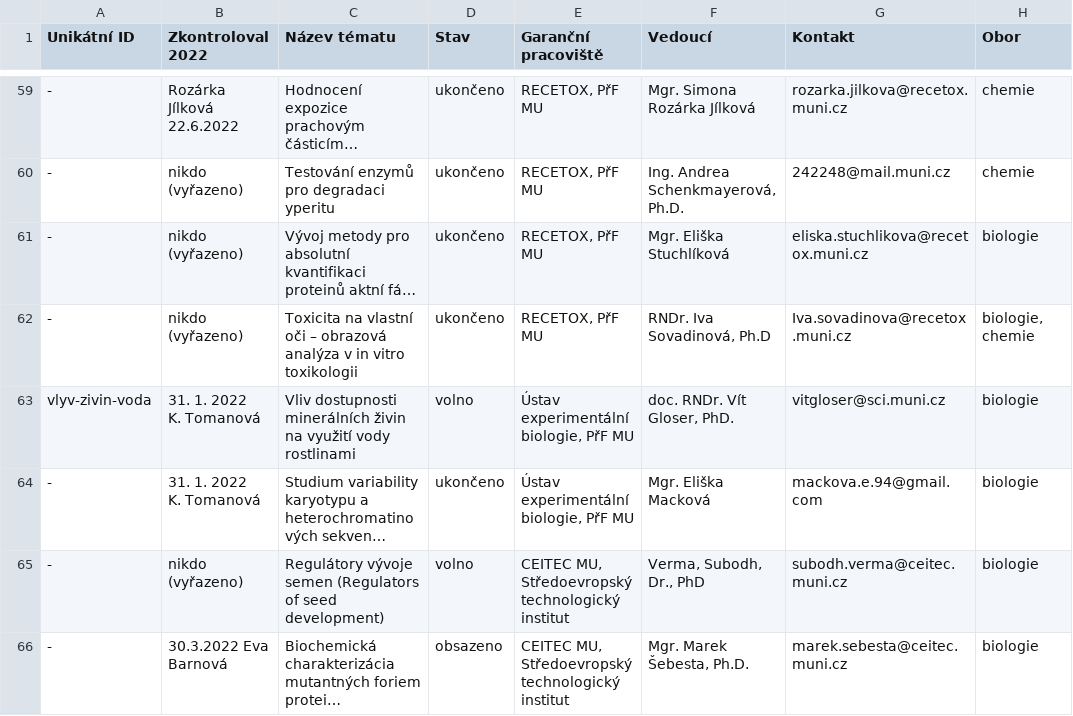
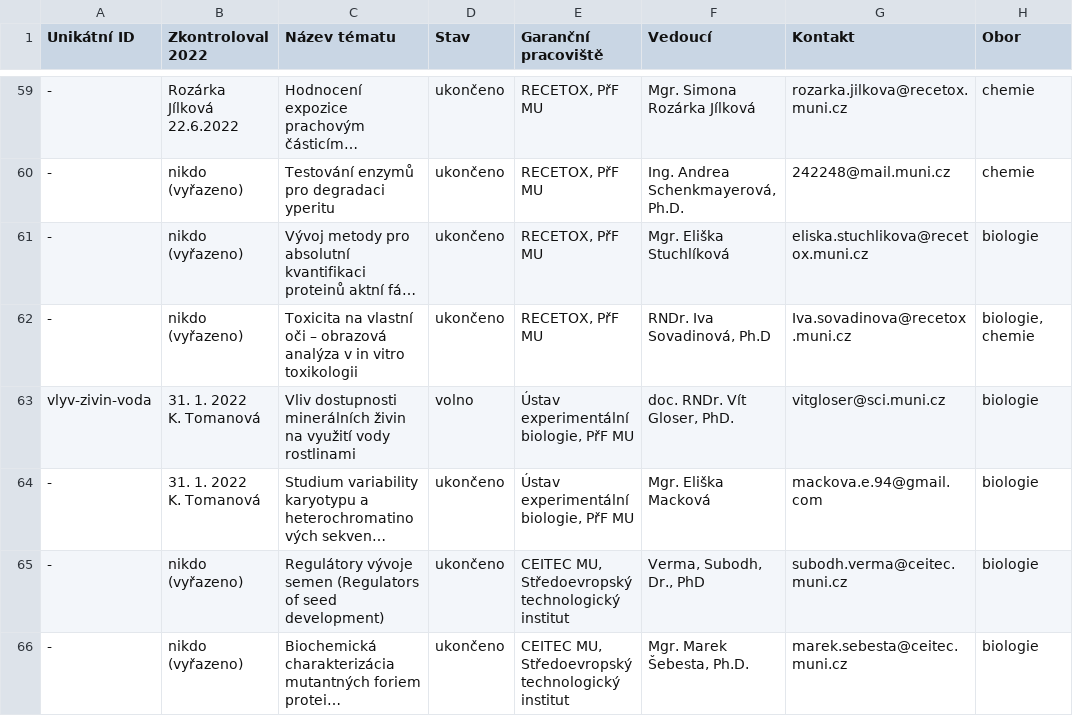
Before and after one commit to zverinec/prostredoskolaky-web, a CSV file: data/soc_topics_prf.csv, drawn as a sheet; only a part is shown, gaps mark what is left out; long unchanged cells end in …; the diff covers the shown part only; the diff names each change by its address in the sheet, - before the commit and + after, or states it on an @@ line.

```diff
--- a/data/soc_topics_prf.csv
+++ b/data/soc_topics_prf.csv
-D65 (Stav): volno
+D65 (Stav): ukončeno
-B66 (Zkontroloval 2022): 30.3.2022 Eva Barnová
+B66 (Zkontroloval 2022): nikdo (vyřazeno)
-D66 (Stav): obsazeno
+D66 (Stav): ukončeno
```
Also changed, not shown: 5 edited cells elsewhere in this file, data/soc_topics_ff.csv, data/soc_topics_fss.csv, 2 other files.
